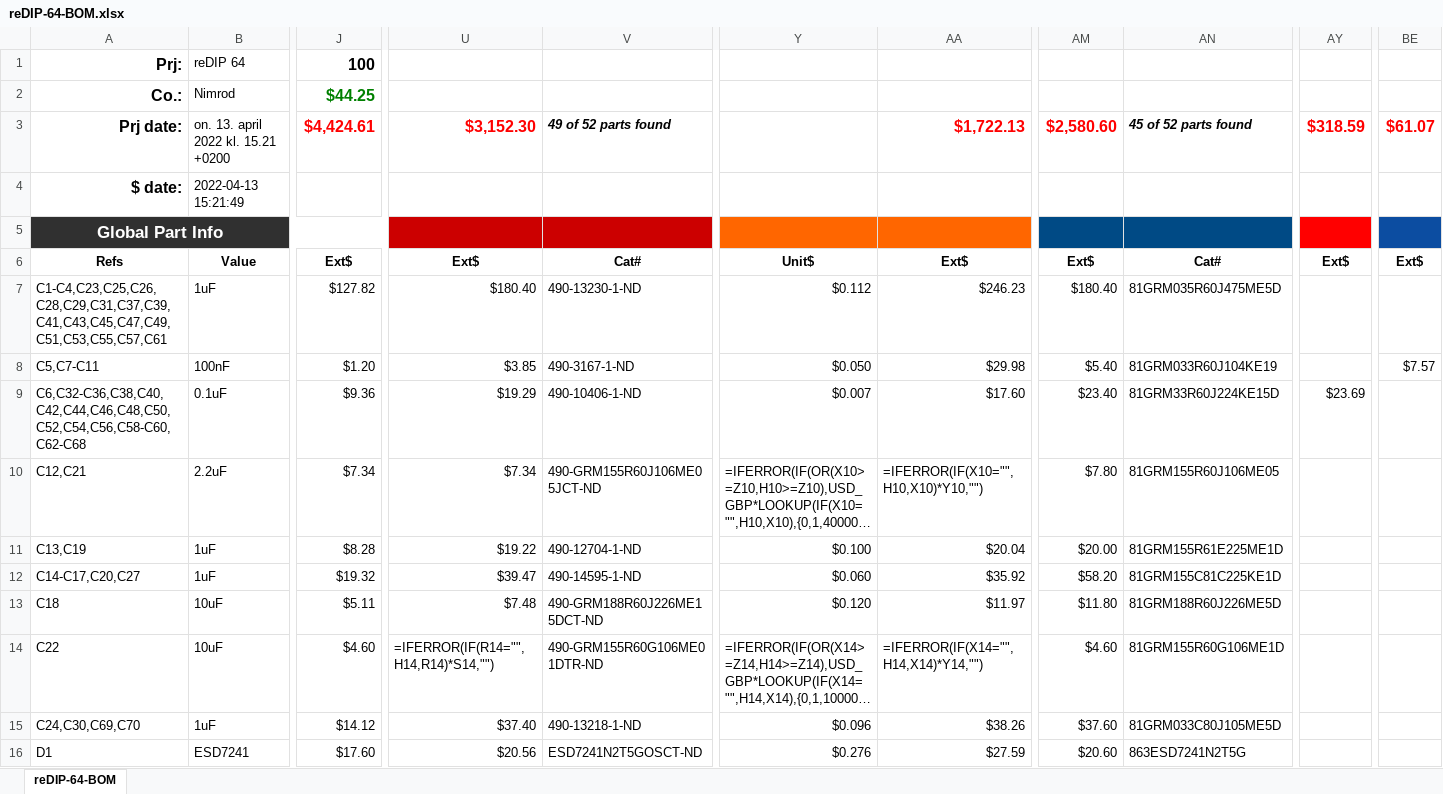
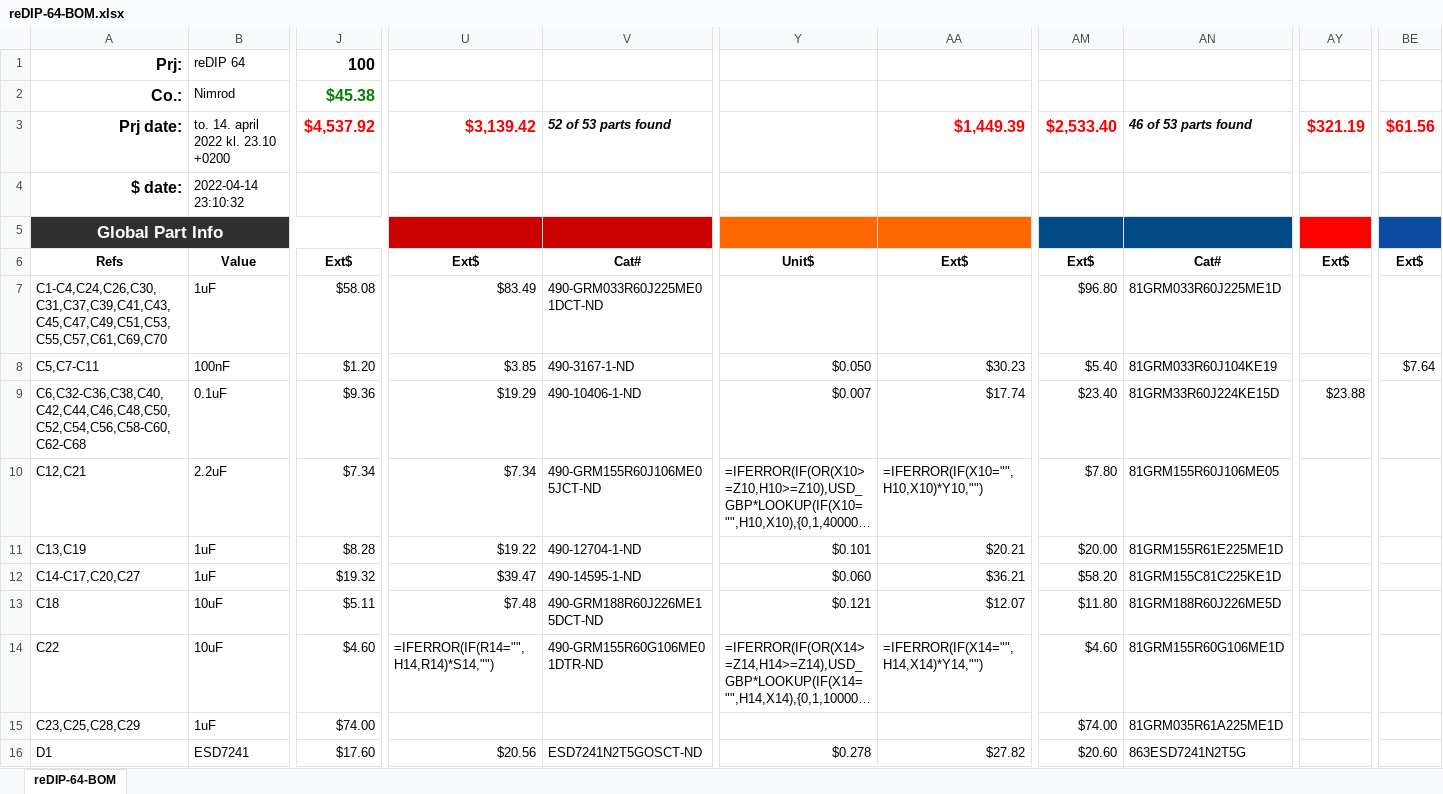
Before and after one commit to daglem/reDIP-64, an Excel workbook: documentation/reDIP-64-BOM.xlsx, sheet reDIP-64-BOM, drawn as a sheet; only a part is shown, gaps mark what is left out; long unchanged cells end in …; values as stored, in another font and other column widths than the file's, no borders; formulas without a stored value are shown as written; conditional formats not drawn; removed rows and columns are numbered as before the commit, all else as after; rows hold the shown columns only; the diff covers the shown part only; the diff names each change by its address in the sheet, - before the commit and + after, or states it on an @@ line.

```diff
--- a/documentation/reDIP-64-BOM.xlsx (sheet reDIP-64-BOM)
+++ b/documentation/reDIP-64-BOM.xlsx (sheet reDIP-64-BOM)
-J2: $44.25
+J2: $45.38
-B3: on. 13. april 2022 kl. 15.21 +0200
+B3: to. 14. april 2022 kl. 23.10 +0200
-J3: $4,424.61
+J3: $4,537.92
-U3: $3,152.30
+U3: $3,139.42
-V3: 49 of 52 parts found
+V3: 52 of 53 parts found
-AA3: $1,722.13
+AA3: $1,449.39
-AM3: $2,580.60
+AM3: $2,533.40
-AN3: 45 of 52 parts found
+AN3: 46 of 53 parts found
-AY3: $318.59
+AY3: $321.19
-BE3: $61.07
+BE3: $61.56
-B4: 2022-04-13 15:21:49
+B4: 2022-04-14 23:10:32
-row 7: C1-C4,C23,C25,C26,C28,C29,C31,C37,C39,C41,C43,C45,C47,C49,C51,C53,C55,C57,C61 | 1uF | $127.82 | $180.40 | 490-13230-1-ND | $0.112 | $246.23 | $180.40 | 81GRM035R60J475ME5D
+row 7: C1-C4,C24,C26,C30,C31,C37,C39,C41,C43,C45,C47,C49,C51,C53,C55,C57,C61,C69,C70 | 1uF | $58.08 | $83.49 | 490-GRM033R60J225ME01DCT-ND |  |  | $96.80 | 81GRM033R60J225ME1D
-AA8: $29.98
+AA8: $30.23
-BE8: $7.57
+BE8: $7.64
-AA9: $17.60
+AA9: $17.74
-AY9: $23.69
+AY9: $23.88
-Y11: $0.100
+Y11: $0.101
-AA11: $20.04
+AA11: $20.21
-AA12: $35.92
+AA12: $36.21
-Y13: $0.120
+Y13: $0.121
-AA13: $11.97
+AA13: $12.07
-row 15: C24,C30,C69,C70 | 1uF | $14.12 | $37.40 | 490-13218-1-ND | $0.096 | $38.26 | $37.60 | 81GRM033C80J105ME5D
+row 15: C23,C25,C28,C29 | 1uF | $74.00 |  |  |  |  | $74.00 | 81GRM035R61A225ME1D
-Y16: $0.276
+Y16: $0.278
-AA16: $27.59
+AA16: $27.82
```
Also changed, not shown: 2 added rows and 139 edited cells elsewhere in this sheet, formulas that keep their value, hidden cells, 10 other files.
